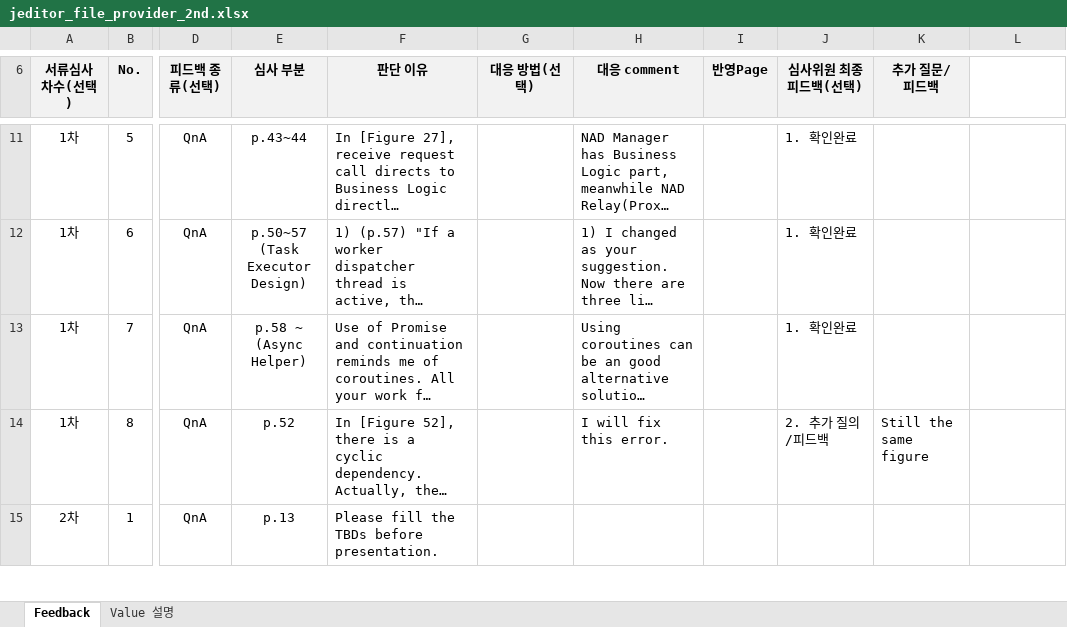
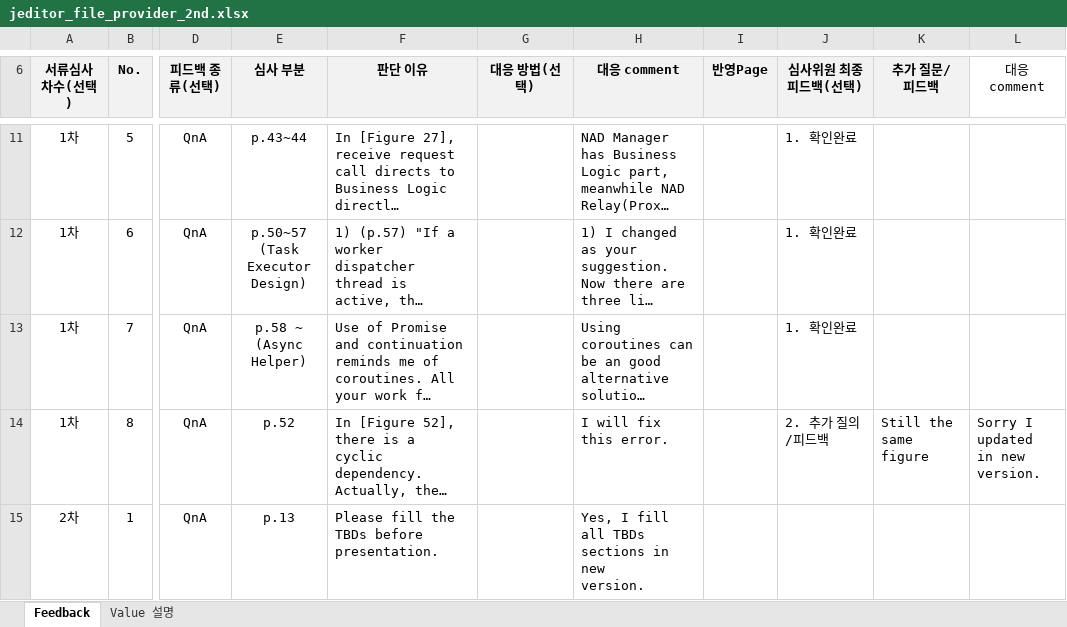
Before and after one commit to taikt/codefun, an Excel workbook: doc/SA cert/Reviewer/jeditor_file_provider_2nd.xlsx, sheet Feedback, drawn as a sheet; only a part is shown, gaps mark what is left out; long unchanged cells end in …; values as stored, in another font and other column widths than the file's, no borders; ↵ is a line break in a cell; the diff covers the shown part only; the diff names each change by its address in the sheet, - before the commit and + after, or states it on an @@ line.

```diff
--- a/doc/SA cert/Reviewer/jeditor_file_provider_2nd.xlsx (sheet Feedback)
+++ b/doc/SA cert/Reviewer/jeditor_file_provider_2nd.xlsx (sheet Feedback)
-L6: (empty)
+L6: 대응 comment
-L14 (대응 comment): (empty)
+L14 (대응 comment): Sorry I updated ↵ in new version.
-H15 (대응 comment): (empty)
+H15 (대응 comment): Yes, I fill all TBDs sections in new ↵ version.
```
Also changed, not shown: 3 edited cells elsewhere in this sheet, doc/SA cert/Reviewer/2차 서류심사 피드백 정영태_TranAnhTai.xlsx, doc/SA cert/Reviewer/2차 서류심사 피드백_TranAnhTai_Park.xlsx, 1 other file.
